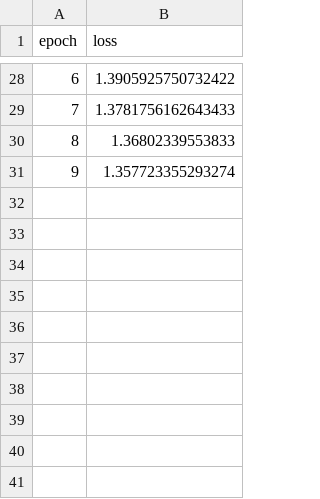
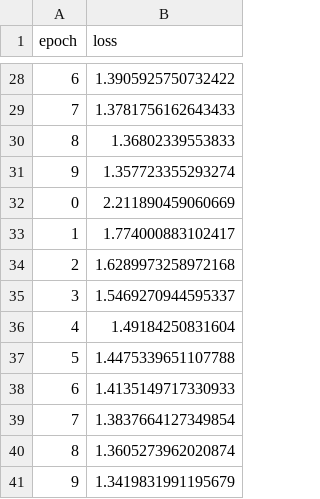
Before and after one commit to godkingjay/ML-Shakespeare-Text-Generator, a CSV file: training_log/log.csv, drawn as a sheet; only a part is shown, gaps mark what is left out; the diff names each change by its address in the sheet, - before the commit and + after, or states it on an @@ line.

Commit message:
TRAIN: #4

```diff
--- a/training_log/log.csv
+++ b/training_log/log.csv
+row 32: 0 | 2.211890459060669
+row 33: 1 | 1.774000883102417
+row 34: 2 | 1.6289973258972168
+row 35: 3 | 1.5469270944595337
+row 36: 4 | 1.49184250831604
+row 37: 5 | 1.4475339651107788
+row 38: 6 | 1.4135149717330933
+row 39: 7 | 1.3837664127349854
+row 40: 8 | 1.3605273962020874
+row 41: 9 | 1.3419831991195679
```
Also changed, not shown: 5 other files.
